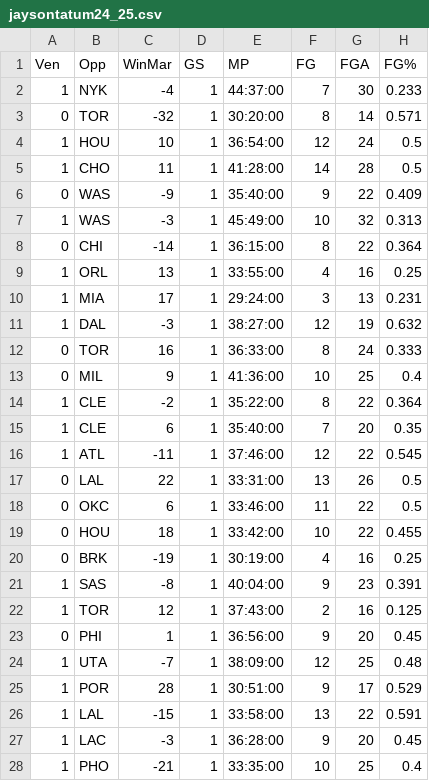
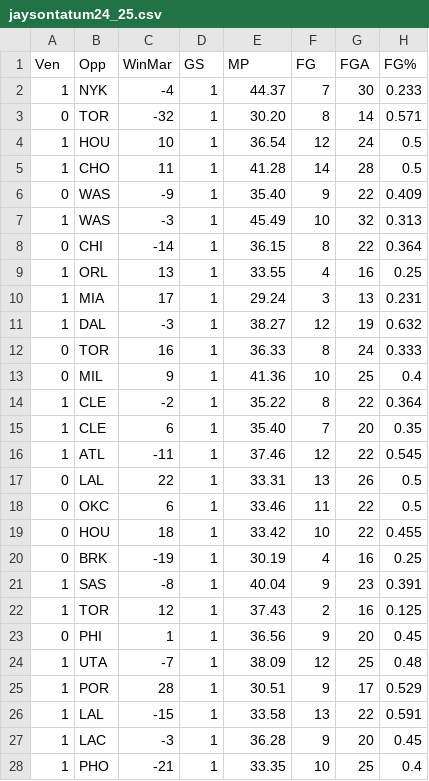
Before and after one commit to min-is/nbaperformanceprediction, a CSV file: datasets/jaysontatum24_25.csv, drawn as a sheet; only a part is shown; the diff covers the shown part only; the diff names each change by its address in the sheet, - before the commit and + after, or states it on an @@ line.

```diff
--- a/datasets/jaysontatum24_25.csv
+++ b/datasets/jaysontatum24_25.csv
-E2 (MP): 44:37:00
+E2 (MP): 44.37
-E3 (MP): 30:20:00
+E3 (MP): 30.20
-E4 (MP): 36:54:00
+E4 (MP): 36.54
-E5 (MP): 41:28:00
+E5 (MP): 41.28
-E6 (MP): 35:40:00
+E6 (MP): 35.40
-E7 (MP): 45:49:00
+E7 (MP): 45.49
-E8 (MP): 36:15:00
+E8 (MP): 36.15
-E9 (MP): 33:55:00
+E9 (MP): 33.55
-E10 (MP): 29:24:00
+E10 (MP): 29.24
-E11 (MP): 38:27:00
+E11 (MP): 38.27
-E12 (MP): 36:33:00
+E12 (MP): 36.33
-E13 (MP): 41:36:00
+E13 (MP): 41.36
-E14 (MP): 35:22:00
+E14 (MP): 35.22
-E15 (MP): 35:40:00
+E15 (MP): 35.40
-E16 (MP): 37:46:00
+E16 (MP): 37.46
-E17 (MP): 33:31:00
+E17 (MP): 33.31
-E18 (MP): 33:46:00
+E18 (MP): 33.46
-E19 (MP): 33:42:00
+E19 (MP): 33.42
-E20 (MP): 30:19:00
+E20 (MP): 30.19
-E21 (MP): 40:04:00
+E21 (MP): 40.04
-E22 (MP): 37:43:00
+E22 (MP): 37.43
-E23 (MP): 36:56:00
+E23 (MP): 36.56
-E24 (MP): 38:09:00
+E24 (MP): 38.09
-E25 (MP): 30:51:00
+E25 (MP): 30.51
-E26 (MP): 33:58:00
+E26 (MP): 33.58
-E27 (MP): 36:28:00
+E27 (MP): 36.28
-E28 (MP): 33:35:00
+E28 (MP): 33.35
```
Also changed, not shown: 48 edited cells elsewhere in this file, 1 other file.
